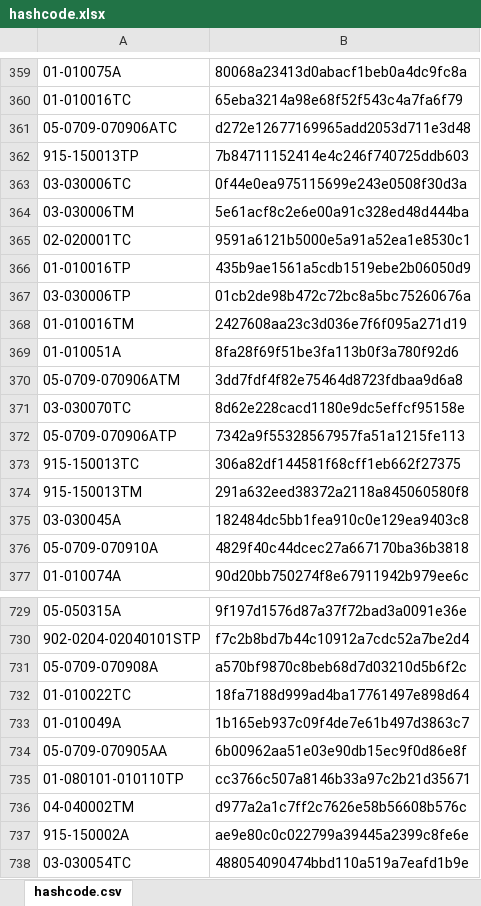
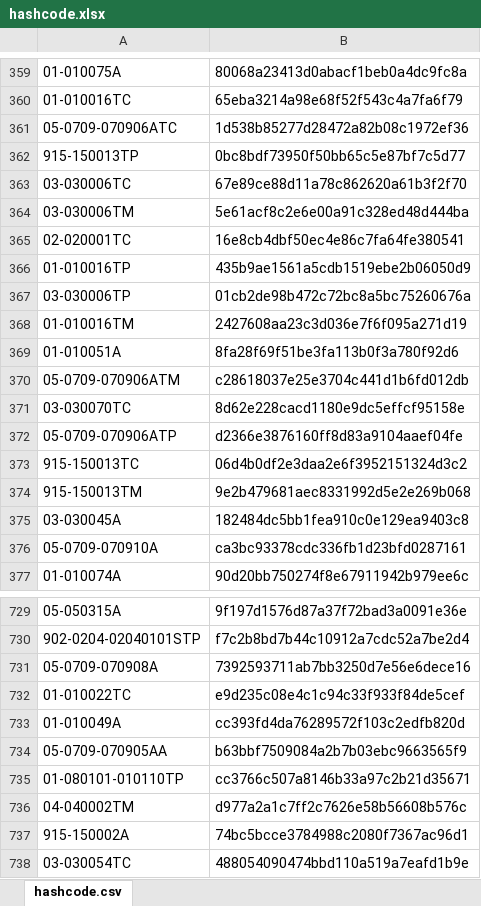
Before and after one commit to galomoracia/local-data-aragopedia, an Excel workbook: data/metadata/hashcode.xlsx, sheet hashcode.csv, drawn as a sheet; only a part is shown, gaps mark what is left out; values as stored, in another font and other column widths than the file's, no borders; the diff covers the shown part only; the diff names each change by its address in the sheet, - before the commit and + after, or states it on an @@ line.

Commit message:
Actualización automática hashcode jue nov 18 15:12:29 CET 2021

```diff
--- a/data/metadata/hashcode.xlsx (sheet hashcode.csv)
+++ b/data/metadata/hashcode.xlsx (sheet hashcode.csv)
-B361: d272e12677169965add2053d711e3d48
+B361: 1d538b85277d28472a82b08c1972ef36
-B362: 7b84711152414e4c246f740725ddb603
+B362: 0bc8bdf73950f50bb65c5e87bf7c5d77
-B363: 0f44e0ea975115699e243e0508f30d3a
+B363: 67e89ce88d11a78c862620a61b3f2f70
-B365: 9591a6121b5000e5a91a52ea1e8530c1
+B365: 16e8cb4dbf50ec4e86c7fa64fe380541
-B370: 3dd7fdf4f82e75464d8723fdbaa9d6a8
+B370: c28618037e25e3704c441d1b6fd012db
-B372: 7342a9f55328567957fa51a1215fe113
+B372: d2366e3876160ff8d83a9104aaef04fe
-B373: 306a82df144581f68cff1eb662f27375
+B373: 06d4b0df2e3daa2e6f3952151324d3c2
-B374: 291a632eed38372a2118a845060580f8
+B374: 9e2b479681aec8331992d5e2e269b068
-B376: 4829f40c44dcec27a667170ba36b3818
+B376: ca3bc93378cdc336fb1d23bfd0287161
-B731: a570bf9870c8beb68d7d03210d5b6f2c
+B731: 7392593711ab7bb3250d7e56e6dece16
-B732: 18fa7188d999ad4ba17761497e898d64
+B732: e9d235c08e4c1c94c33f933f84de5cef
-B733: 1b165eb937c09f4de7e61b497d3863c7
+B733: cc393fd4da76289572f103c2edfb820d
-B734: 6b00962aa51e03e90db15ec9f0d86e8f
+B734: b63bbf7509084a2b7b03ebc9663565f9
-B737: ae9e80c0c022799a39445a2399c8fe6e
+B737: 74bc5bcce3784988c2080f7367ac96d1
```
Also changed, not shown: 172 edited cells elsewhere in this sheet.
